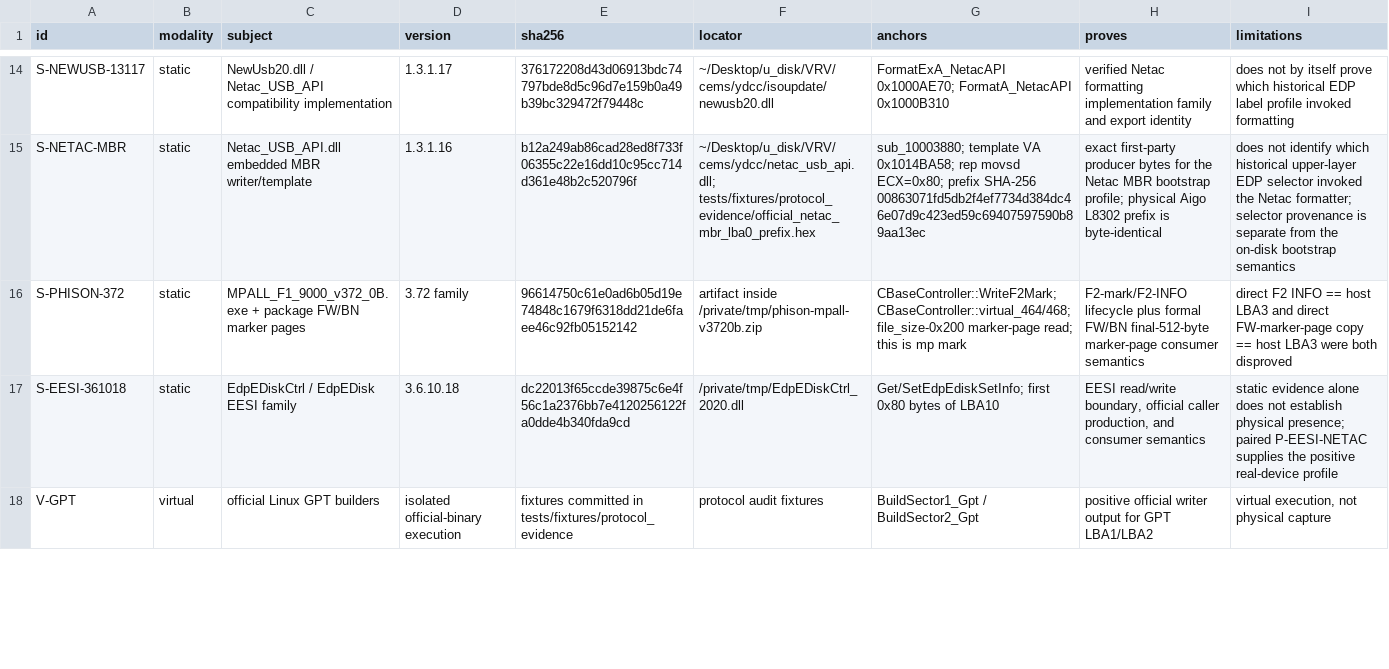
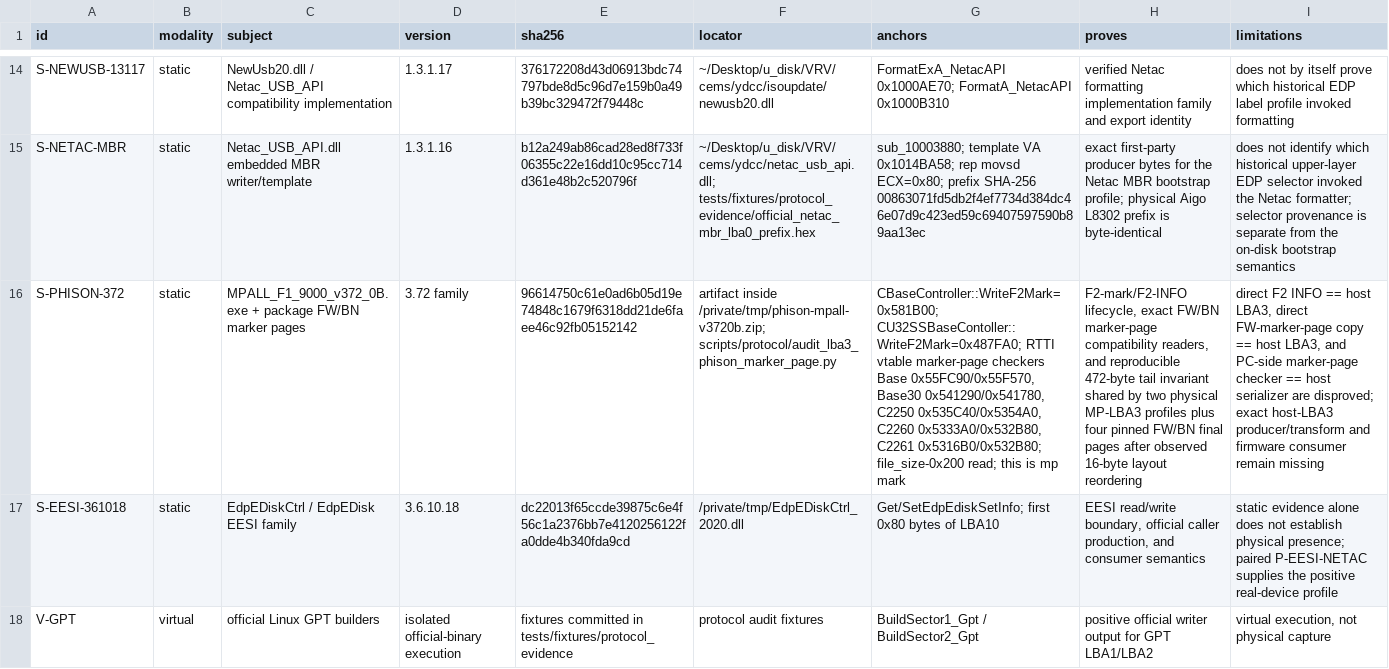
Before and after one commit to Evolution404/edpcli, a TSV file: audit/protocol/evidence_manifest.tsv, drawn as a sheet; only a part is shown, gaps mark what is left out; the diff names each change by its address in the sheet, - before the commit and + after, or states it on an @@ line.

Commit message:
audit: pin Phison LBA3 marker-tail evidence

```diff
--- a/audit/protocol/evidence_manifest.tsv
+++ b/audit/protocol/evidence_manifest.tsv
-F16 (locator): artifact inside /private/tmp/phison-mpall-v3720b.zip
+F16 (locator): artifact inside /private/tmp/phison-mpall-v3720b.zip; scripts/protocol/audit_lba3_phison_marker_page.py
-G16 (anchors): CBaseController::WriteF2Mark; CBaseController::virtual_464/468; file_size-0x200 marker-page read; this…
+G16 (anchors): CBaseController::WriteF2Mark=0x581B00; CU32SSBaseContoller::WriteF2Mark=0x487FA0; RTTI vtable marker-page checkers Base 0x55FC90/0x55F570, Base30 0x541290/0x541780, C2250 0x535C40/0x5354A0, C2260 0x5333A0/0x532B80, C2261 0x5316B0/0x532B80; file_size-0x200 read; this…
-H16 (proves): F2-mark/F2-INFO lifecycle plus formal FW/BN final-512-byte marker-page consumer semantics
+H16 (proves): F2-mark/F2-INFO lifecycle, exact FW/BN marker-page compatibility readers, and reproducible 472-byte tail invariant shared by two physical MP-LBA3 profiles plus four pinned FW/BN final pages after observed 16-byte layout reordering
-I16 (limitations): …== host LBA3 and direct FW-marker-page copy == host LBA3 were both disproved
+I16 (limitations): …== host LBA3, direct FW-marker-page copy == host LBA3, and PC-side marker-page checker == host serializer are disproved; exact host-LBA3 producer/transform and firmware consumer remain missing
```
Also changed, not shown: 5 other files.
